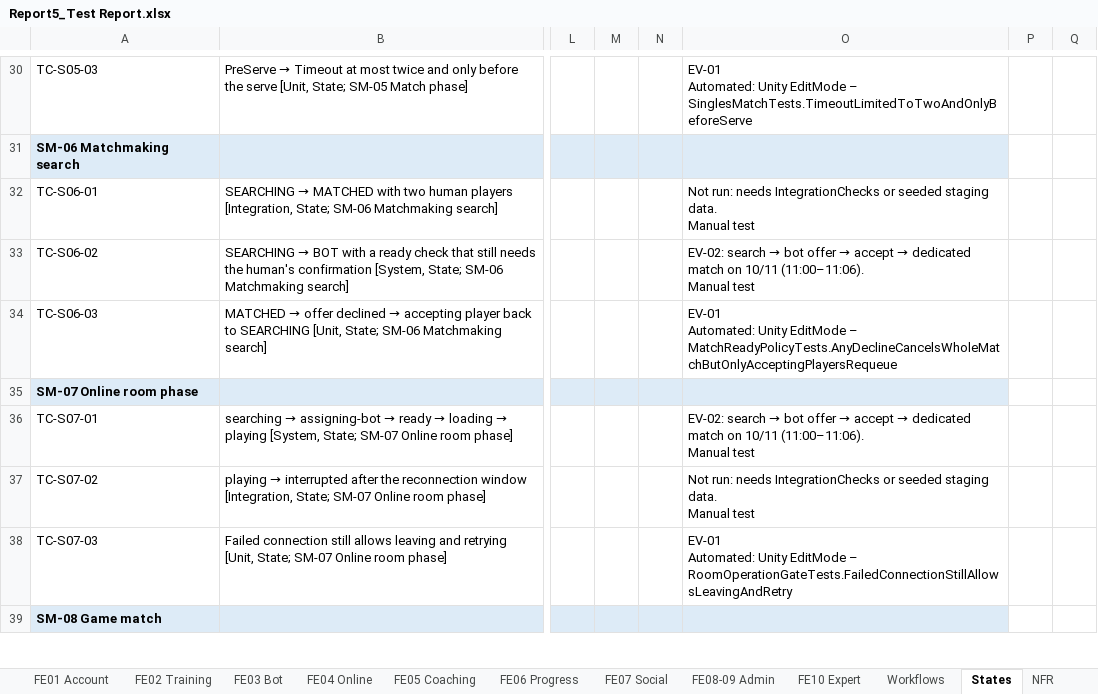
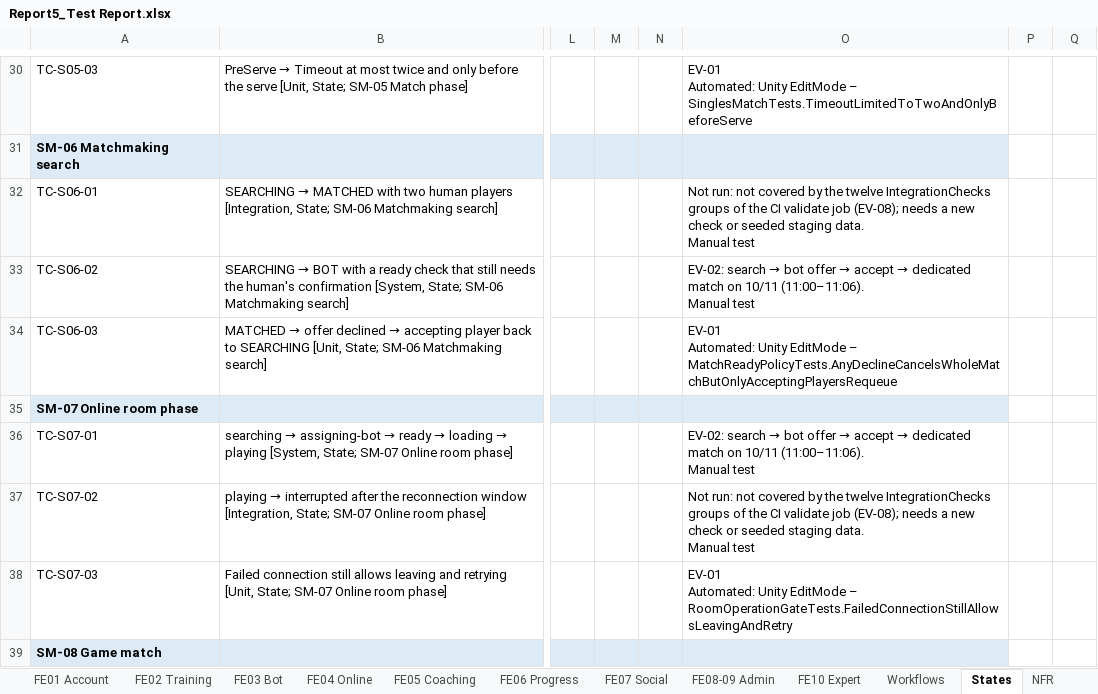
Before and after one commit to Tad-Min/PickleVerse, an Excel workbook: Doc/Project_report/Report/Report5_Test Report.xlsx, sheet States, drawn as a sheet; only a part is shown, gaps mark what is left out; values as stored, in another font and other column widths than the file's, no borders; the diff covers the shown part only; the diff names each change by its address in the sheet, - before the commit and + after, or states it on an @@ line.

```diff
--- a/Doc/Project_report/Report/Report5_Test Report.xlsx (sheet States)
+++ b/Doc/Project_report/Report/Report5_Test Report.xlsx (sheet States)
-O32: Not run: needs IntegrationChecks or seeded…
+O32: Not run: not covered by the twelve IntegrationChecks groups of the CI validate job (EV-08); needs a new check or seeded…
-O37: Not run: needs IntegrationChecks or seeded…
+O37: Not run: not covered by the twelve IntegrationChecks groups of the CI validate job (EV-08); needs a new check or seeded…
```
Also changed, not shown: 60 edited cells and cell formats elsewhere in this sheet, sheet Defects, sheet FE04 Online, sheet Test Statistics, sheet FE08-09 Admin, sheet Cover, sheet FE10 Expert, 6 more sheets, formulas that keep their value, Doc/Project_report/Report/PickleVerse_Project_Tracking.xlsx, Doc/Project_report/Report/Report5_Unit Test.xlsx, 5 other files.
